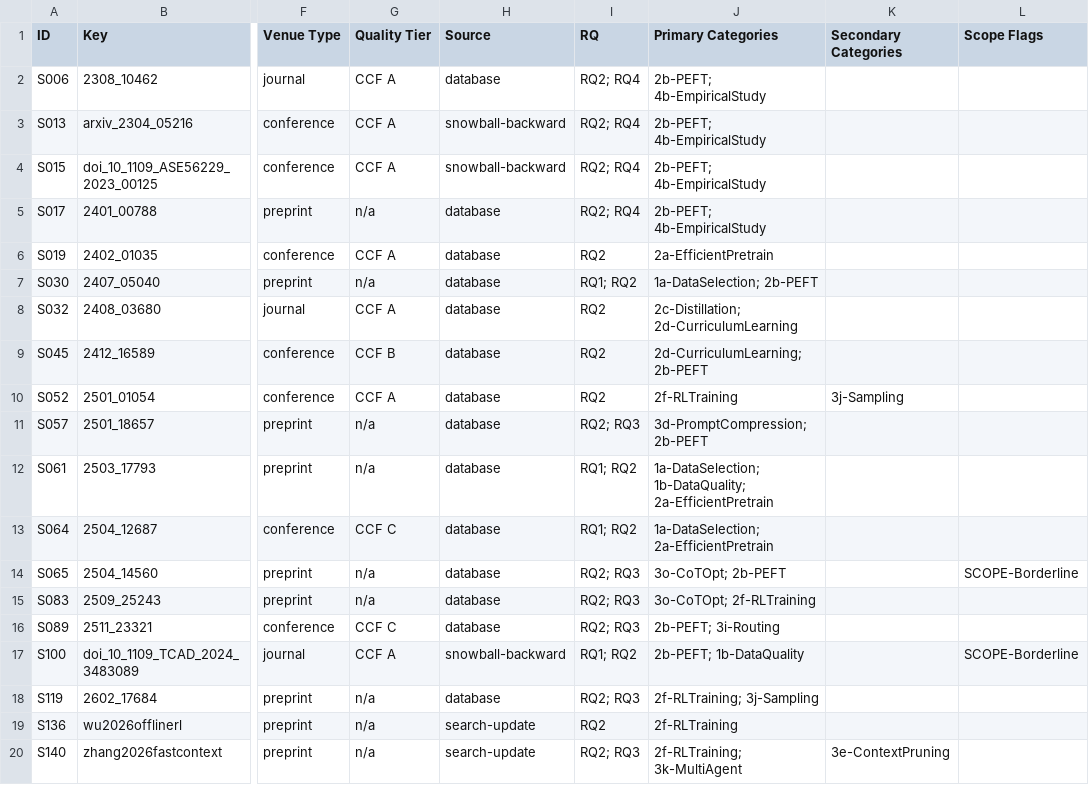
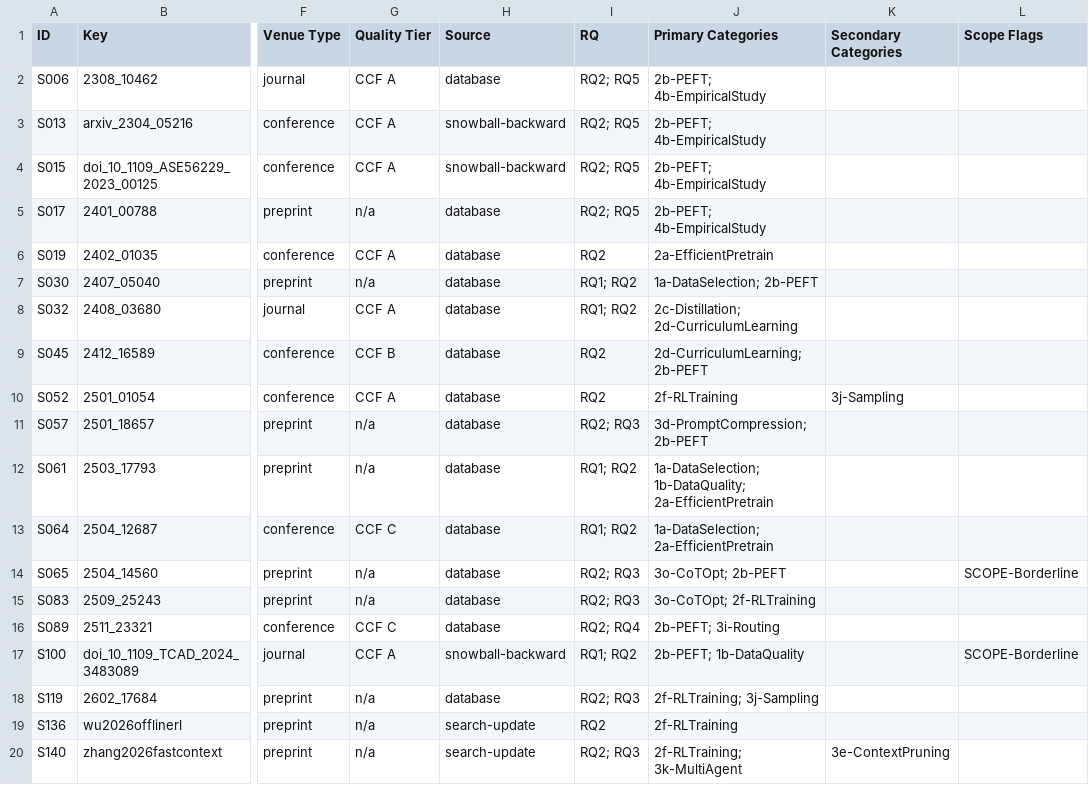
Before and after one commit to 1719930244/efficient-codegen-slr-replication, a CSV file: data/by-rq/rq2-studies.csv, drawn as a sheet; only a part is shown, gaps mark what is left out; the diff names each change by its address in the sheet, - before the commit and + after, or states it on an @@ line.

```diff
--- a/data/by-rq/rq2-studies.csv
+++ b/data/by-rq/rq2-studies.csv
-I2:I5 (RQ): RQ2; RQ4
+I2:I5 (RQ): RQ2; RQ5
-I8 (RQ): RQ2
+I8 (RQ): RQ1; RQ2
-I16 (RQ): RQ2; RQ3
+I16 (RQ): RQ2; RQ4
```
Also changed, not shown: data/by-rq/rq1-studies.csv, data/by-rq/rq3-studies.csv, 10 other files.
